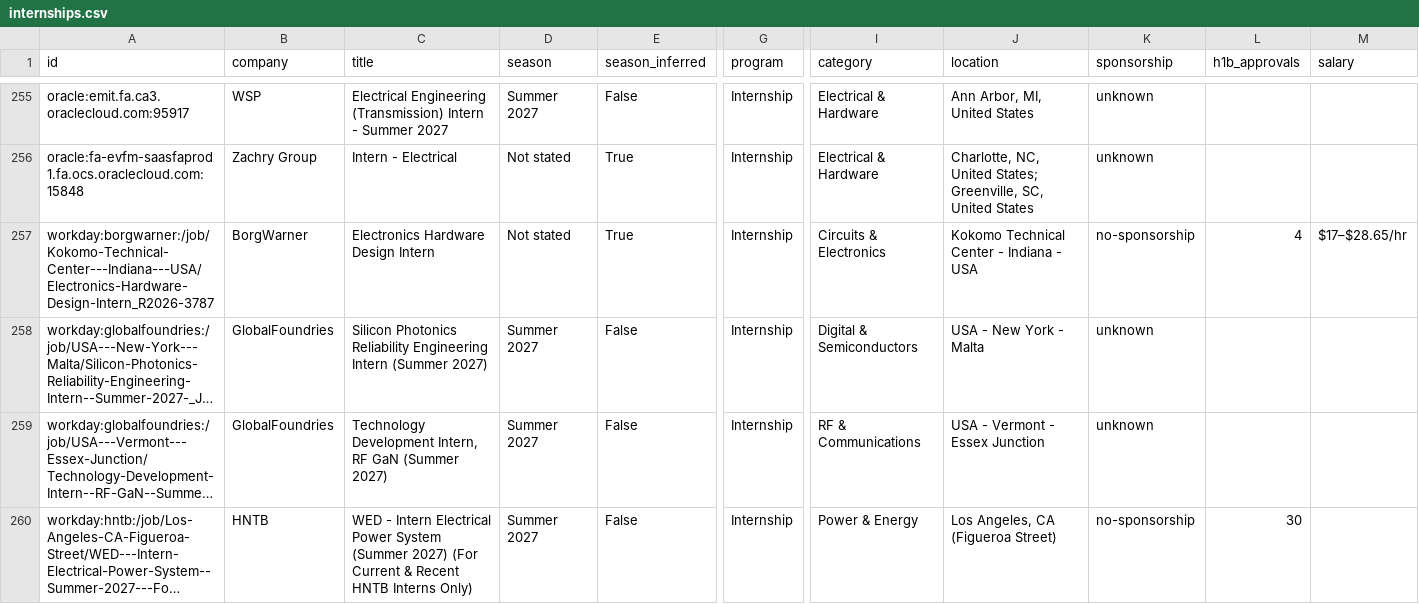
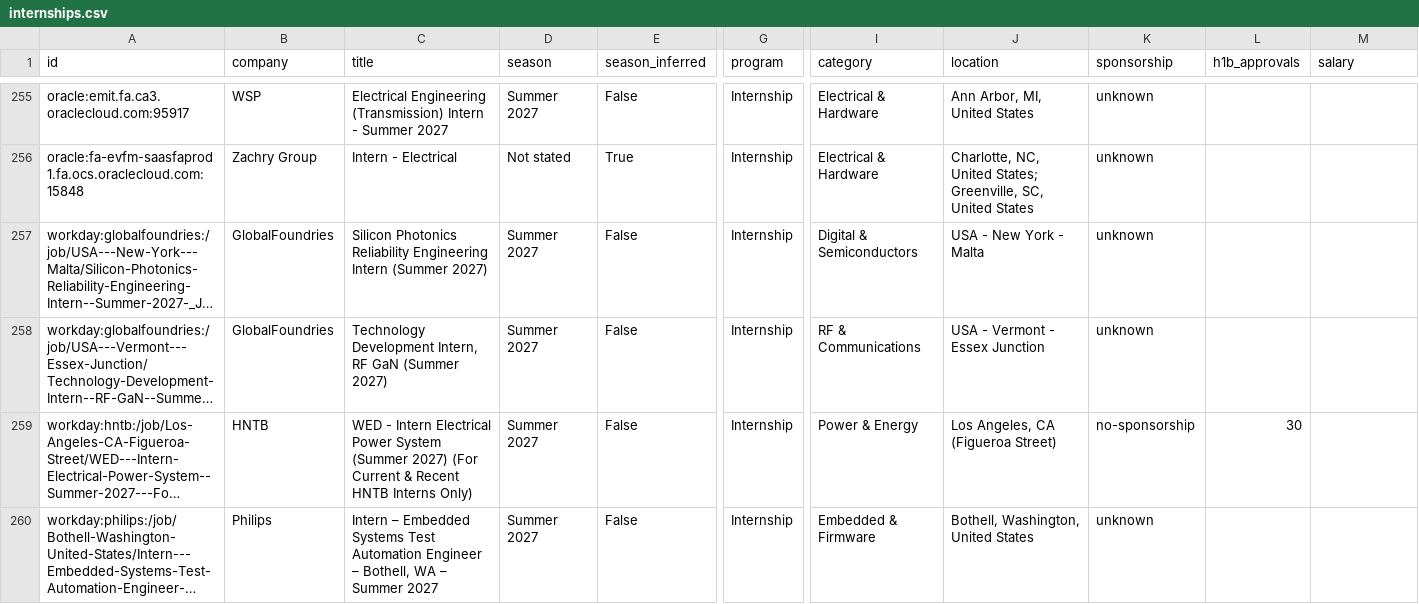
Before and after one commit to austinwright-eng/Automated-List-of-Electrical-Engineering-Internships, a CSV file: data/internships.csv, drawn as a sheet; only a part is shown, gaps mark what is left out; the shorter side is filled out with more unchanged rows; long unchanged cells end in …; rows hold the shown columns only; the diff covers the shown part only; the diff names each change by its address in the sheet, - before the commit and + after, or states it on an @@ line.

```diff
--- a/data/internships.csv
+++ b/data/internships.csv
-row 257: workday:borgwarner:/job/Kokomo-Technical-Center---Indiana---USA/Electronics-Hardware-Design-Intern_R2026-3787 | BorgWarner | Electronics Hardware Design Intern | Not stated | True | Internship | Circuits & Electronics | Kokomo Technical Center - Indiana - USA | no-sponsorship | 4 | $17–$28.65/hr
```
Also changed, not shown: 1 removed row elsewhere in this file, docs/internships.csv, 11 other files.
